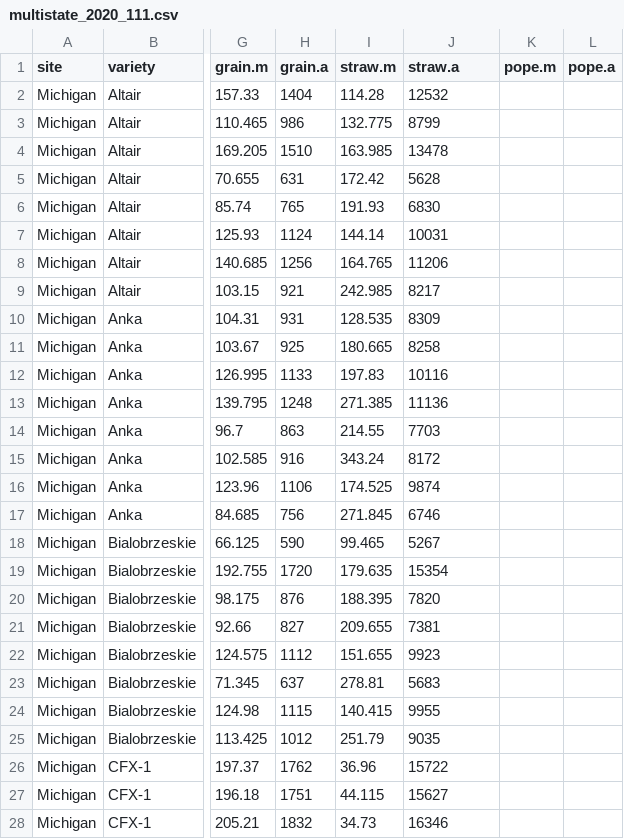
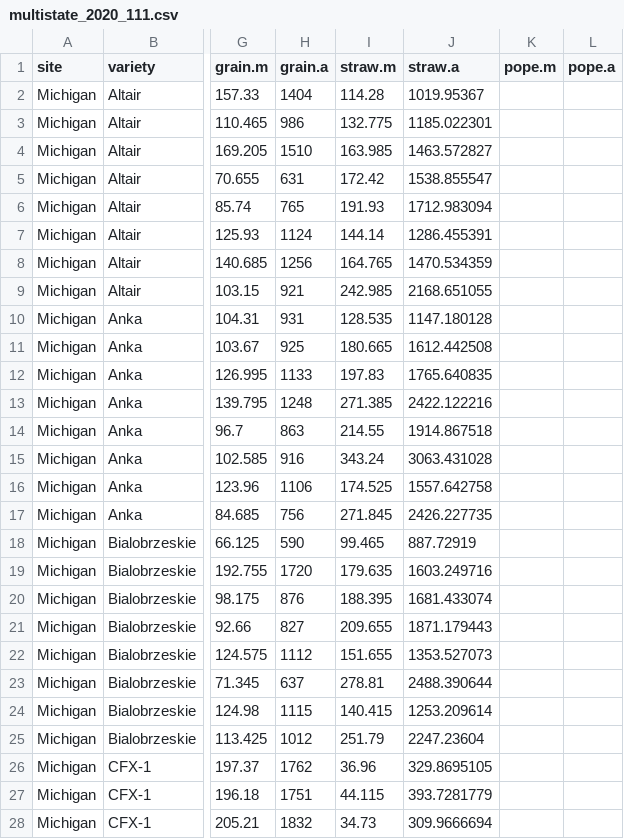
Before and after one commit to AjitWX/hemp-multistate, a CSV file: data/multistate_2020_111.csv, drawn as a sheet; only a part is shown, gaps mark what is left out; the diff covers the shown part only; the diff names each change by its address in the sheet, - before the commit and + after, or states it on an @@ line.

```diff
--- a/data/multistate_2020_111.csv
+++ b/data/multistate_2020_111.csv
-J2 (straw.a): 12532
+J2 (straw.a): 1019.95367
-J3 (straw.a): 8799
+J3 (straw.a): 1185.022301
-J4 (straw.a): 13478
+J4 (straw.a): 1463.572827
-J5 (straw.a): 5628
+J5 (straw.a): 1538.855547
-J6 (straw.a): 6830
+J6 (straw.a): 1712.983094
-J7 (straw.a): 10031
+J7 (straw.a): 1286.455391
-J8 (straw.a): 11206
+J8 (straw.a): 1470.534359
-J9 (straw.a): 8217
+J9 (straw.a): 2168.651055
-J10 (straw.a): 8309
+J10 (straw.a): 1147.180128
-J11 (straw.a): 8258
+J11 (straw.a): 1612.442508
-J12 (straw.a): 10116
+J12 (straw.a): 1765.640835
-J13 (straw.a): 11136
+J13 (straw.a): 2422.122216
-J14 (straw.a): 7703
+J14 (straw.a): 1914.867518
-J15 (straw.a): 8172
+J15 (straw.a): 3063.431028
-J16 (straw.a): 9874
+J16 (straw.a): 1557.642758
-J17 (straw.a): 6746
+J17 (straw.a): 2426.227735
-J18 (straw.a): 5267
+J18 (straw.a): 887.72919
-J19 (straw.a): 15354
+J19 (straw.a): 1603.249716
-J20 (straw.a): 7820
+J20 (straw.a): 1681.433074
-J21 (straw.a): 7381
+J21 (straw.a): 1871.179443
-J22 (straw.a): 9923
+J22 (straw.a): 1353.527073
-J23 (straw.a): 5683
+J23 (straw.a): 2488.390644
-J24 (straw.a): 9955
+J24 (straw.a): 1253.209614
-J25 (straw.a): 9035
+J25 (straw.a): 2247.23604
-J26 (straw.a): 15722
+J26 (straw.a): 329.8695105
-J27 (straw.a): 15627
+J27 (straw.a): 393.7281779
-J28 (straw.a): 16346
+J28 (straw.a): 309.9666694
```
Also changed, not shown: 91 edited cells elsewhere in this file, data/multistate_2020_073.csv, data/multistate_2020_152.csv, 24 other files.
